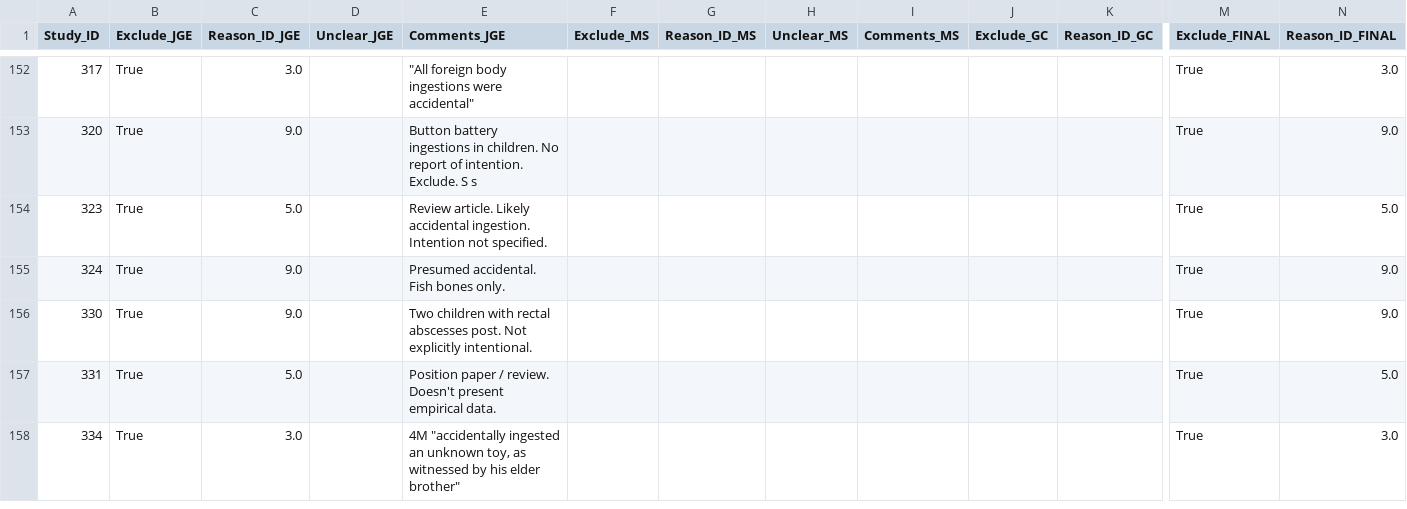
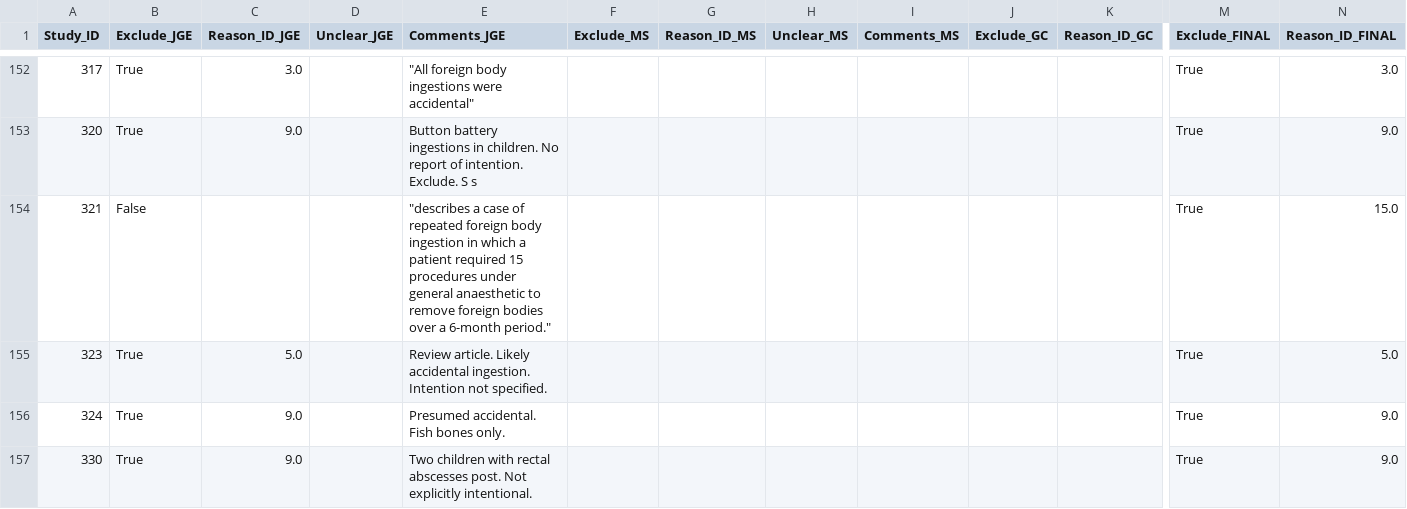
Before and after one commit to jackgedge/iifo_systematic_review, a CSV file: input/processed_data/final_report/full_text_screen_excluded_final.csv, drawn as a sheet; only a part is shown, gaps mark what is left out; the shorter side is filled out with more unchanged rows; rows hold the shown columns only; the diff names each change by its address in the sheet, - before the commit and + after, or states it on an @@ line.

```diff
--- a/input/processed_data/final_report/full_text_screen_excluded_final.csv
+++ b/input/processed_data/final_report/full_text_screen_excluded_final.csv
+row 154: 321 | False |  |  | "describes a case of repeated foreign body ingestion in which a patient required 15 procedures under general anaesthetic to remove foreign bodies over a 6-month period." |  |  |  |  |  |  | True | 15.0
```
Also changed, not shown: input/processed_data/final_report/bib_search_start.csv, input/processed_data/final_report/full_text_screen_included_final.csv, 37 other files.
